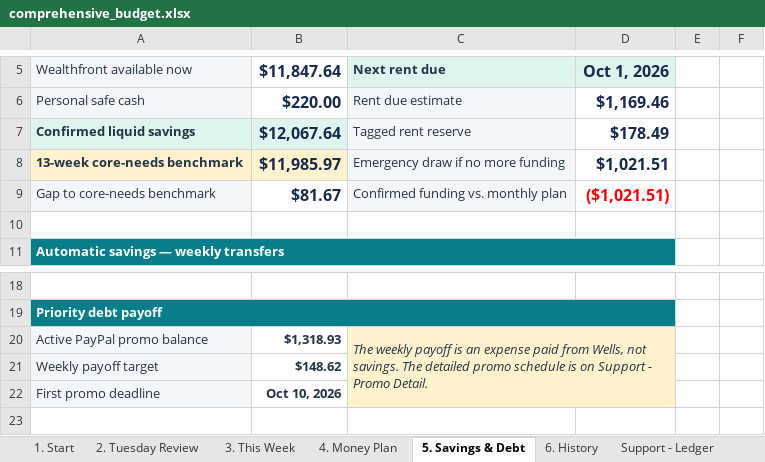
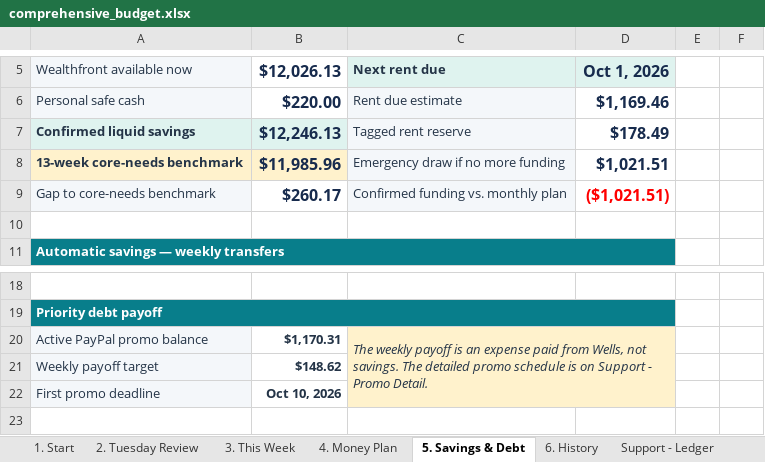
Before and after one commit to benjaminrobertburton-max/Budget, an Excel workbook: outputs/01a04fdf-3751-72e2-88f1-daf19b8b9d1d/comprehensive_budget.xlsx, sheet 5. Savings & Debt, drawn as a sheet; only a part is shown, gaps mark what is left out; values as stored, in another font and other column widths than the file's, no borders; conditional formats not drawn; the diff names each change by its address in the sheet, - before the commit and + after, or states it on an @@ line.

```diff
--- a/outputs/01a04fdf-3751-72e2-88f1-daf19b8b9d1d/comprehensive_budget.xlsx (sheet 5. Savings & Debt)
+++ b/outputs/01a04fdf-3751-72e2-88f1-daf19b8b9d1d/comprehensive_budget.xlsx (sheet 5. Savings & Debt)
-B5: $11,847.64
+B5: $12,026.13
-B7 ($12,026.13): $12,067.64
+B7 ($12,026.13): $12,246.13
-B8 ($12,026.13): $11,985.97
+B8 ($12,026.13): $11,985.96
-B9 ($12,026.13): $81.67
+B9 ($12,026.13): $260.17
-B20 ($12,026.13): $1,318.93
+B20 ($12,026.13): $1,170.31
```
Also changed, not shown: sheet Support - Ledger, sheet 3. This Week, sheet Support - Account Snapshots, sheet Support - Promo Detail, sheet 1. Start, sheet Support - Debt Detail, 2 more sheets, 1 other file.
